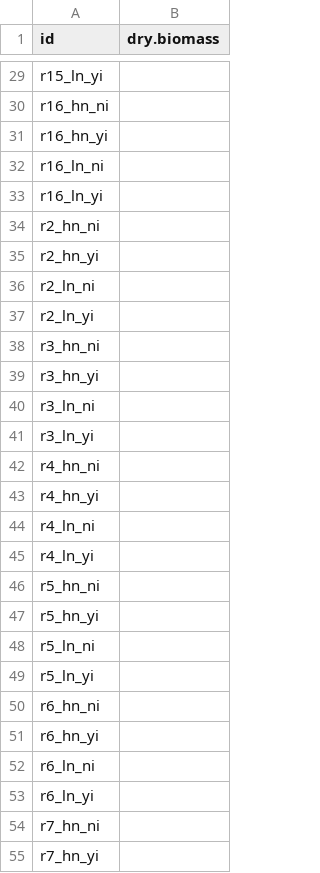
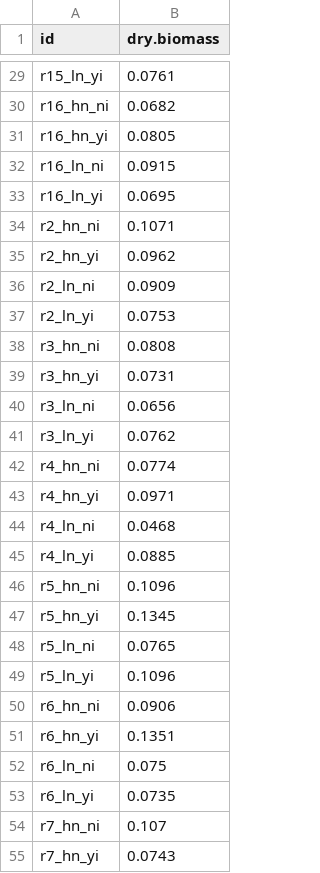
Before and after one commit to eaperkowski/NxI_soybean_phys, a CSV file: data/dry.biomass.csv, drawn as a sheet; only a part is shown, gaps mark what is left out; the diff covers the shown part only; the diff names each change by its address in the sheet, - before the commit and + after, or states it on an @@ line.

Commit message:
add dry biomass data

```diff
--- a/data/dry.biomass.csv
+++ b/data/dry.biomass.csv
-B29 (dry.biomass): (empty)
+B29 (dry.biomass): 0.0761
-B30 (dry.biomass): (empty)
+B30 (dry.biomass): 0.0682
-B31 (dry.biomass): (empty)
+B31 (dry.biomass): 0.0805
-B32 (dry.biomass): (empty)
+B32 (dry.biomass): 0.0915
-B33 (dry.biomass): (empty)
+B33 (dry.biomass): 0.0695
-B34 (dry.biomass): (empty)
+B34 (dry.biomass): 0.1071
-B35 (dry.biomass): (empty)
+B35 (dry.biomass): 0.0962
-B36 (dry.biomass): (empty)
+B36 (dry.biomass): 0.0909
-B37 (dry.biomass): (empty)
+B37 (dry.biomass): 0.0753
-B38 (dry.biomass): (empty)
+B38 (dry.biomass): 0.0808
-B39 (dry.biomass): (empty)
+B39 (dry.biomass): 0.0731
-B40 (dry.biomass): (empty)
+B40 (dry.biomass): 0.0656
-B41 (dry.biomass): (empty)
+B41 (dry.biomass): 0.0762
-B42 (dry.biomass): (empty)
+B42 (dry.biomass): 0.0774
-B43 (dry.biomass): (empty)
+B43 (dry.biomass): 0.0971
-B44 (dry.biomass): (empty)
+B44 (dry.biomass): 0.0468
-B45 (dry.biomass): (empty)
+B45 (dry.biomass): 0.0885
-B46 (dry.biomass): (empty)
+B46 (dry.biomass): 0.1096
-B47 (dry.biomass): (empty)
+B47 (dry.biomass): 0.1345
-B48 (dry.biomass): (empty)
+B48 (dry.biomass): 0.0765
-B49 (dry.biomass): (empty)
+B49 (dry.biomass): 0.1096
-B50 (dry.biomass): (empty)
+B50 (dry.biomass): 0.0906
-B51 (dry.biomass): (empty)
+B51 (dry.biomass): 0.1351
-B52 (dry.biomass): (empty)
+B52 (dry.biomass): 0.075
-B53 (dry.biomass): (empty)
+B53 (dry.biomass): 0.0735
-B54 (dry.biomass): (empty)
+B54 (dry.biomass): 0.107
-B55 (dry.biomass): (empty)
+B55 (dry.biomass): 0.0743
```
Also changed, not shown: 37 edited cells elsewhere in this file.
